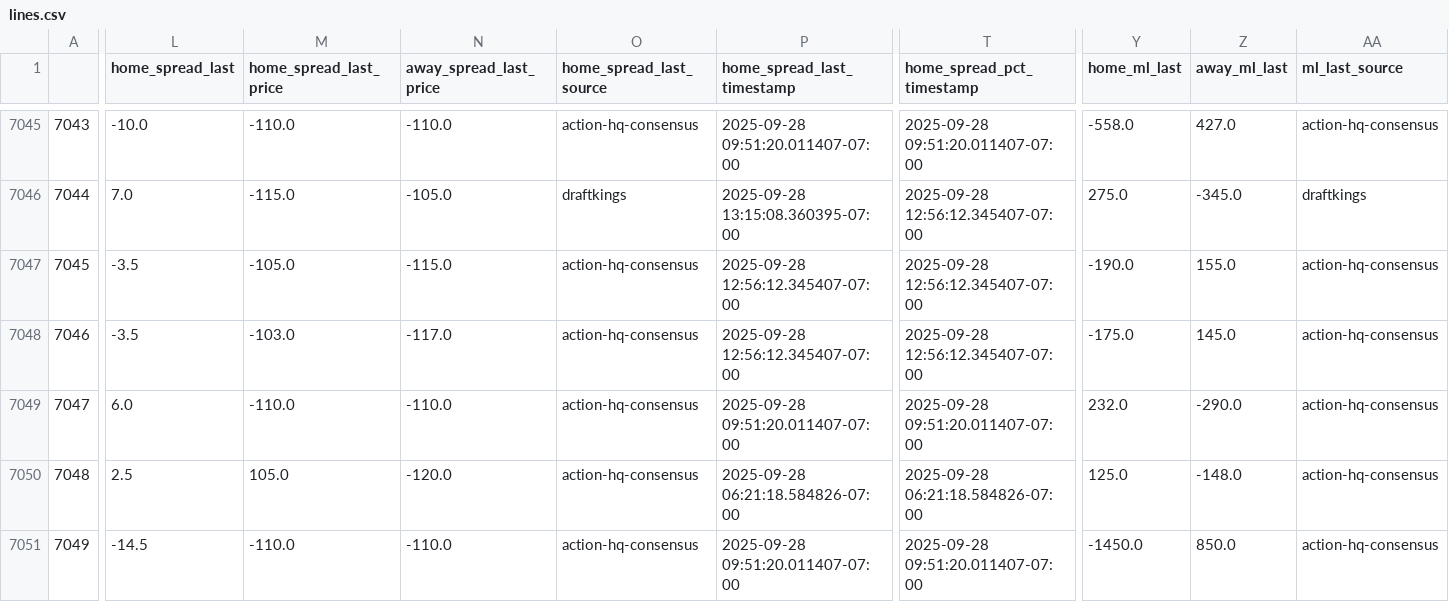
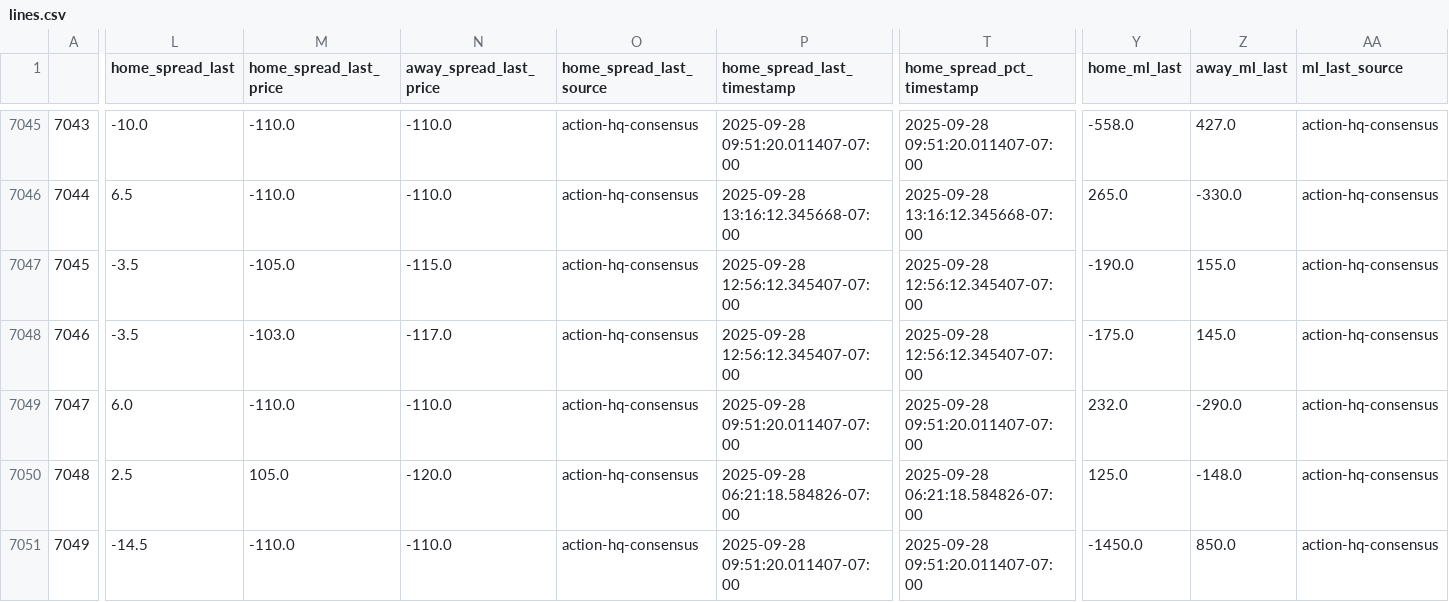
Before and after one commit to greerreNFL/nfelomarket_data, a CSV file: Data/lines.csv, drawn as a sheet; only a part is shown, gaps mark what is left out; the diff covers the shown part only; the diff names each change by its address in the sheet, - before the commit and + after, or states it on an @@ line.

```diff
--- a/Data/lines.csv
+++ b/Data/lines.csv
-L7046 (home_spread_last): 7.0
+L7046 (home_spread_last): 6.5
-M7046 (home_spread_last_price): -115.0
+M7046 (home_spread_last_price): -110.0
-N7046 (away_spread_last_price): -105.0
+N7046 (away_spread_last_price): -110.0
-O7046 (home_spread_last_source): draftkings
+O7046 (home_spread_last_source): action-hq-consensus
-P7046 (home_spread_last_timestamp): 2025-09-28 13:15:08.360395-07:00
+P7046 (home_spread_last_timestamp): 2025-09-28 13:16:12.345668-07:00
-T7046 (home_spread_pct_timestamp): 2025-09-28 12:56:12.345407-07:00
+T7046 (home_spread_pct_timestamp): 2025-09-28 13:16:12.345668-07:00
-Y7046 (home_ml_last): 275.0
+Y7046 (home_ml_last): 265.0
-Z7046 (away_ml_last): -345.0
+Z7046 (away_ml_last): -330.0
-AA7046 (ml_last_source): draftkings
+AA7046 (ml_last_source): action-hq-consensus
```
Also changed, not shown: 51 edited cells elsewhere in this file.
